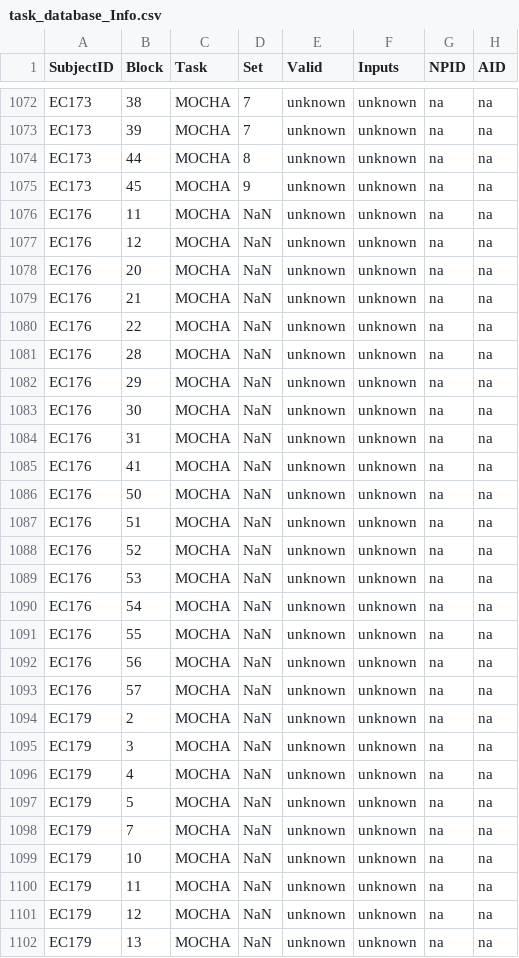
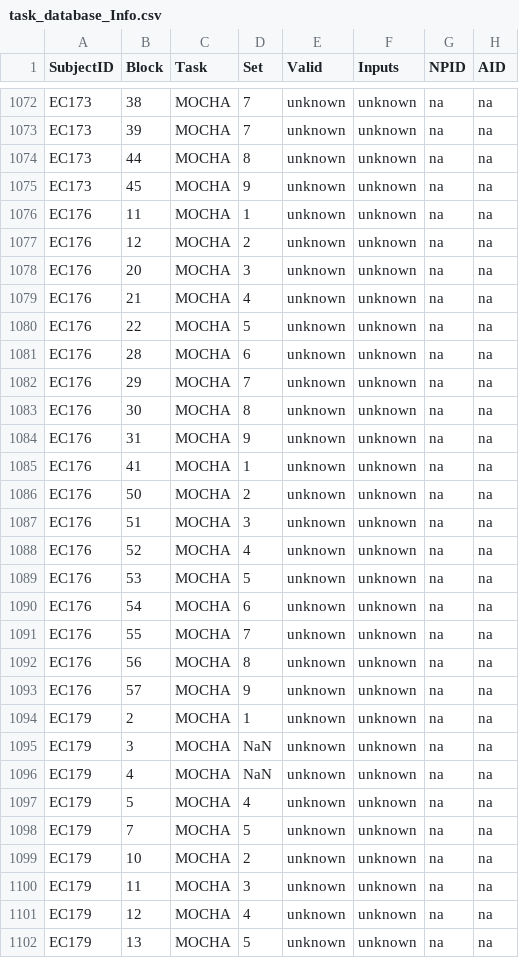
Before and after one commit to shaileesjain/neural-foundation-models, a CSV file: ecog_preprocessing/task_database_logging/task_database_Info.csv, drawn as a sheet; only a part is shown, gaps mark what is left out; the diff covers the shown part only; the diff names each change by its address in the sheet, - before the commit and + after, or states it on an @@ line.

```diff
--- a/ecog_preprocessing/task_database_logging/task_database_Info.csv
+++ b/ecog_preprocessing/task_database_logging/task_database_Info.csv
-D1076 (Set): NaN
+D1076 (Set): 1
-D1077 (Set): NaN
+D1077 (Set): 2
-D1078 (Set): NaN
+D1078 (Set): 3
-D1079 (Set): NaN
+D1079 (Set): 4
-D1080 (Set): NaN
+D1080 (Set): 5
-D1081 (Set): NaN
+D1081 (Set): 6
-D1082 (Set): NaN
+D1082 (Set): 7
-D1083 (Set): NaN
+D1083 (Set): 8
-D1084 (Set): NaN
+D1084 (Set): 9
-D1085 (Set): NaN
+D1085 (Set): 1
-D1086 (Set): NaN
+D1086 (Set): 2
-D1087 (Set): NaN
+D1087 (Set): 3
-D1088 (Set): NaN
+D1088 (Set): 4
-D1089 (Set): NaN
+D1089 (Set): 5
-D1090 (Set): NaN
+D1090 (Set): 6
-D1091 (Set): NaN
+D1091 (Set): 7
-D1092 (Set): NaN
+D1092 (Set): 8
-D1093 (Set): NaN
+D1093 (Set): 9
-D1094 (Set): NaN
+D1094 (Set): 1
-D1097 (Set): NaN
+D1097 (Set): 4
-D1098 (Set): NaN
+D1098 (Set): 5
-D1099 (Set): NaN
+D1099 (Set): 2
-D1100 (Set): NaN
+D1100 (Set): 3
-D1101 (Set): NaN
+D1101 (Set): 4
-D1102 (Set): NaN
+D1102 (Set): 5
```
Also changed, not shown: 113 edited cells elsewhere in this file, 1 other file.
